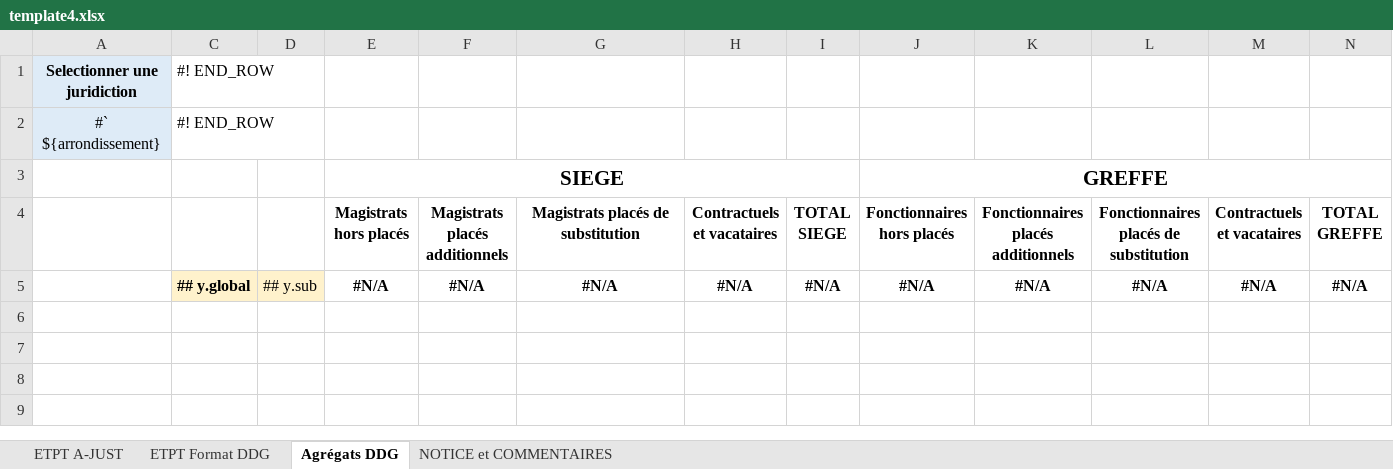
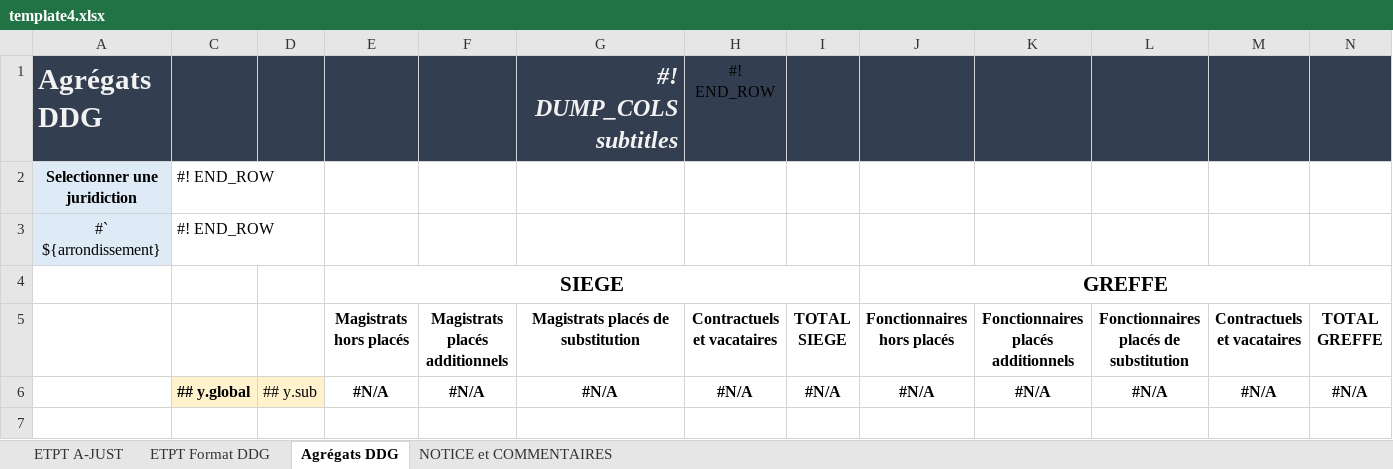
Before and after one commit to betagouv/a-just, an Excel workbook: front/src/assets/template4.xlsx, sheet Agrégats DDG, drawn as a sheet; only a part is shown; values as stored, in another font and other column widths than the file's, no borders; charts and pictures and conditional formats not drawn; rows hold the shown columns only; the diff names each change by its address in the sheet, - before the commit and + after, or states it on an @@ line.

```diff
--- a/front/src/assets/template4.xlsx (sheet Agrégats DDG)
+++ b/front/src/assets/template4.xlsx (sheet Agrégats DDG)
+row 1: Agrégats DDG |  |  |  |  | #! DUMP_COLS subtitles | #! END_ROW
```
Also changed, not shown: sheet NOTICE et COMMENTAIRES, charts or pictures, 4 other files.
